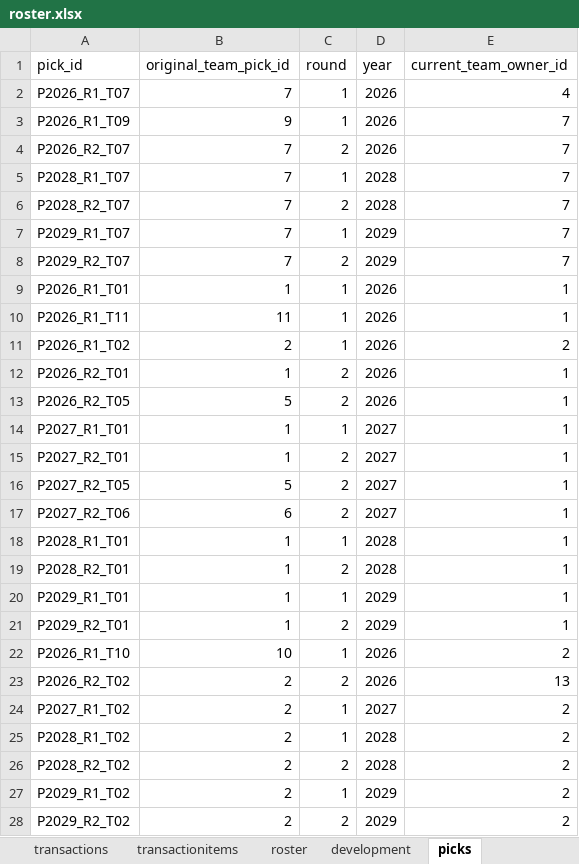
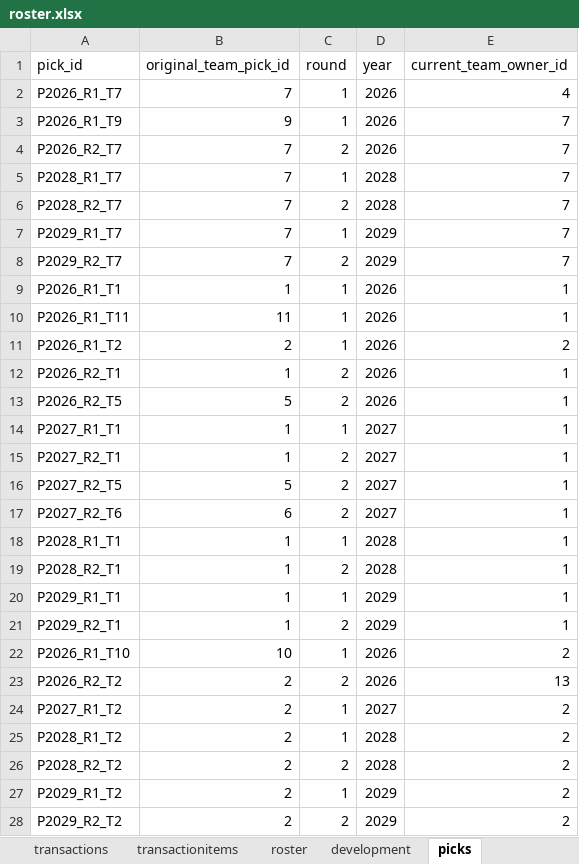
Before and after one commit to filipebrito23/Fantasy, an Excel workbook: Fantasy unificado/roster.xlsx, sheet picks, drawn as a sheet; only a part is shown; values as stored, in another font and other column widths than the file's, no borders; the diff covers the shown part only; the diff names each change by its address in the sheet, - before the commit and + after, or states it on an @@ line.

```diff
--- a/Fantasy unificado/roster.xlsx (sheet picks)
+++ b/Fantasy unificado/roster.xlsx (sheet picks)
-A2 (pick_id): P2026_R1_T07
+A2 (pick_id): P2026_R1_T7
-A3 (pick_id): P2026_R1_T09
+A3 (pick_id): P2026_R1_T9
-A4 (pick_id): P2026_R2_T07
+A4 (pick_id): P2026_R2_T7
-A5 (pick_id): P2028_R1_T07
+A5 (pick_id): P2028_R1_T7
-A6 (pick_id): P2028_R2_T07
+A6 (pick_id): P2028_R2_T7
-A7 (pick_id): P2029_R1_T07
+A7 (pick_id): P2029_R1_T7
-A8 (pick_id): P2029_R2_T07
+A8 (pick_id): P2029_R2_T7
-A9 (pick_id): P2026_R1_T01
+A9 (pick_id): P2026_R1_T1
-A11 (pick_id): P2026_R1_T02
+A11 (pick_id): P2026_R1_T2
-A12 (pick_id): P2026_R2_T01
+A12 (pick_id): P2026_R2_T1
-A13 (pick_id): P2026_R2_T05
+A13 (pick_id): P2026_R2_T5
-A14 (pick_id): P2027_R1_T01
+A14 (pick_id): P2027_R1_T1
-A15 (pick_id): P2027_R2_T01
+A15 (pick_id): P2027_R2_T1
-A16 (pick_id): P2027_R2_T05
+A16 (pick_id): P2027_R2_T5
-A17 (pick_id): P2027_R2_T06
+A17 (pick_id): P2027_R2_T6
-A18 (pick_id): P2028_R1_T01
+A18 (pick_id): P2028_R1_T1
-A19 (pick_id): P2028_R2_T01
+A19 (pick_id): P2028_R2_T1
-A20 (pick_id): P2029_R1_T01
+A20 (pick_id): P2029_R1_T1
-A21 (pick_id): P2029_R2_T01
+A21 (pick_id): P2029_R2_T1
-A23 (pick_id): P2026_R2_T02
+A23 (pick_id): P2026_R2_T2
-A24 (pick_id): P2027_R1_T02
+A24 (pick_id): P2027_R1_T2
-A25 (pick_id): P2028_R1_T02
+A25 (pick_id): P2028_R1_T2
-A26 (pick_id): P2028_R2_T02
+A26 (pick_id): P2028_R2_T2
-A27 (pick_id): P2029_R1_T02
+A27 (pick_id): P2029_R1_T2
-A28 (pick_id): P2029_R2_T02
+A28 (pick_id): P2029_R2_T2
```
Also changed, not shown: 48 edited cells elsewhere in this sheet, sheet transactionitems, sheet roster, sheet development, sheet transactions, sheet fines, sheet players, formulas that keep their value, Fantasy unificado/blog.xlsx, base.xlsx, 57 other files.
